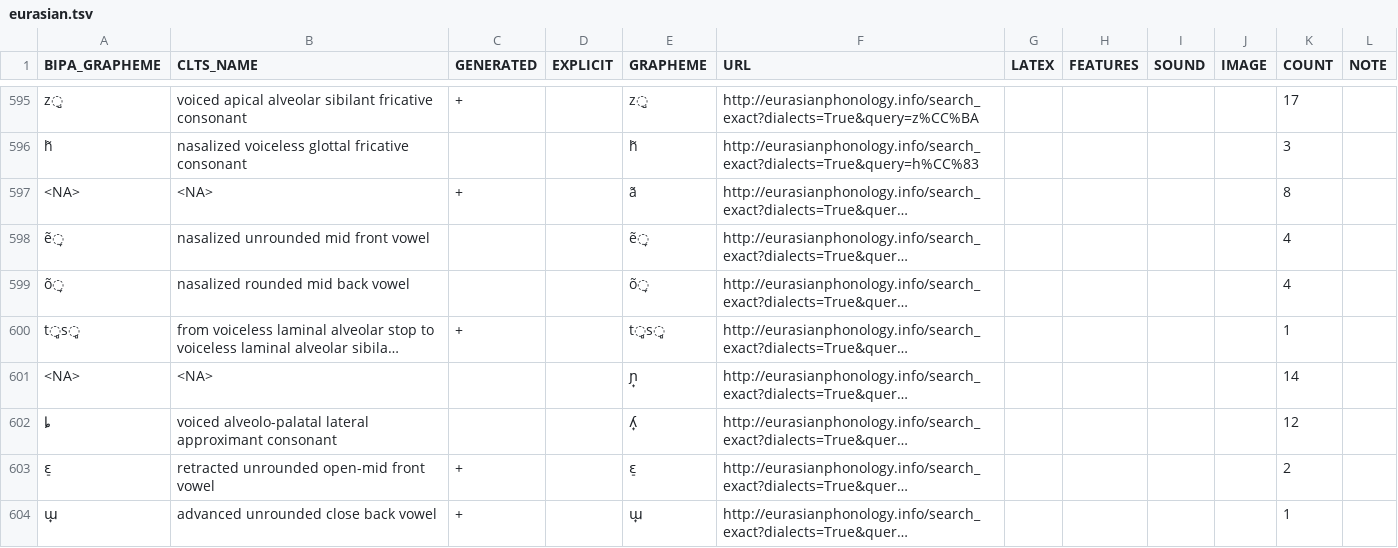
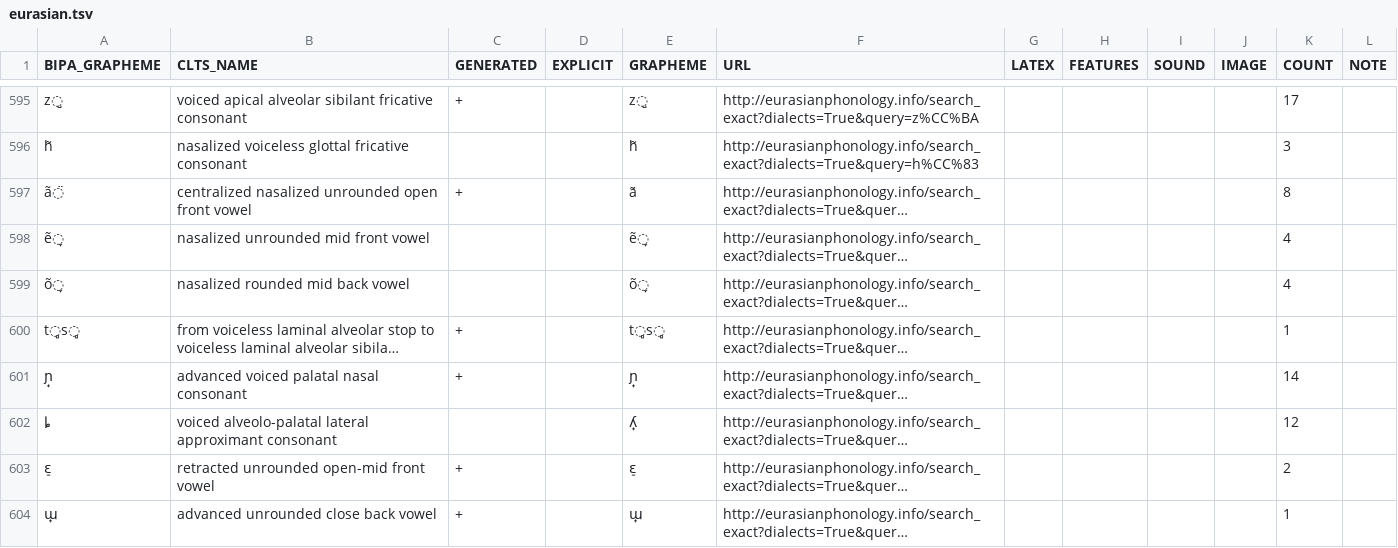
Before and after one commit to cldf-clts/clts-legacy, a TSV file: src/pyclts/transcriptiondata/eurasian.tsv, drawn as a sheet; only a part is shown, gaps mark what is left out; long unchanged cells end in …; the diff covers the shown part only; the diff names each change by its address in the sheet, - before the commit and + after, or states it on an @@ line.

```diff
--- a/src/pyclts/transcriptiondata/eurasian.tsv
+++ b/src/pyclts/transcriptiondata/eurasian.tsv
-A597 (BIPA_GRAPHEME): <NA>
+A597 (BIPA_GRAPHEME): ã̈
-B597 (CLTS_NAME): <NA>
+B597 (CLTS_NAME): centralized nasalized unrounded open front vowel
-A601 (BIPA_GRAPHEME): <NA>
+A601 (BIPA_GRAPHEME): ɲ̟
-B601 (CLTS_NAME): <NA>
+B601 (CLTS_NAME): advanced voiced palatal nasal consonant
-C601 (GENERATED): (empty)
+C601 (GENERATED): +
```
Also changed, not shown: 120 edited cells elsewhere in this file, src/pyclts/transcriptiondata/pbase.tsv, src/pyclts/transcriptiondata/phoible.tsv, 6 other files.
